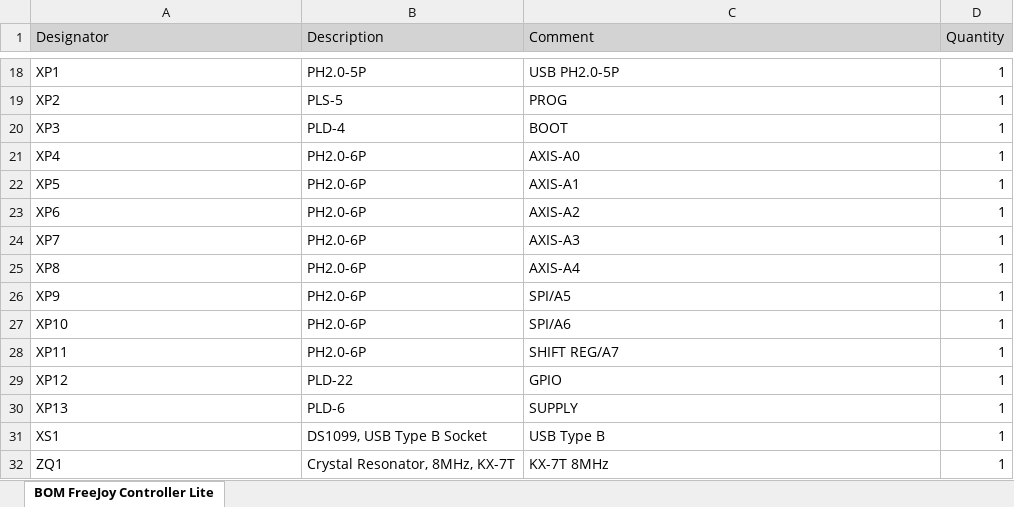
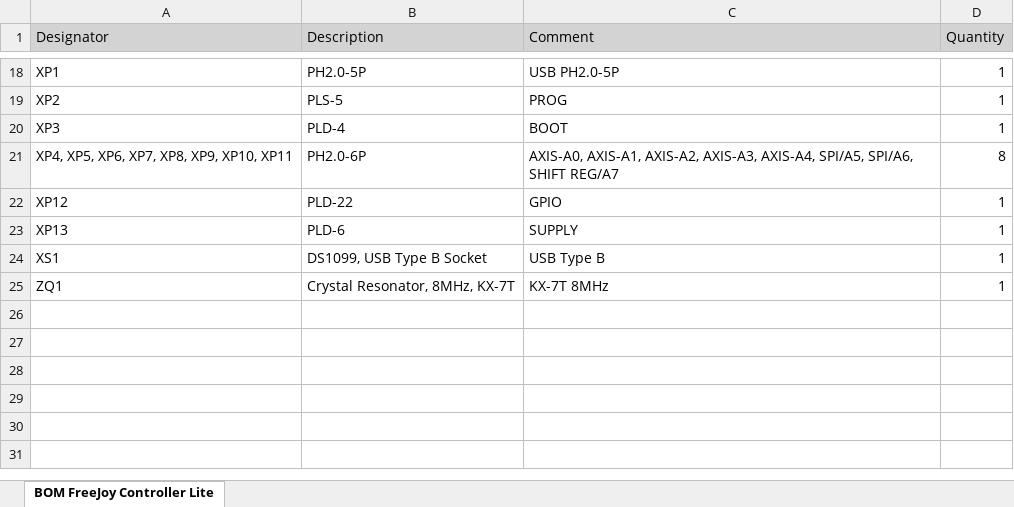
Before and after one commit to FreeJoy-Team/Controller-Lite, an Excel workbook: BOM FreeJoy Controller Lite.xlsx, sheet BOM FreeJoy Controller Lite, drawn as a sheet; only a part is shown, gaps mark what is left out; values as stored, in another font and other column widths than the file's, no borders; removed rows and columns are numbered as before the commit, all else as after; the diff names each change by its address in the sheet, - before the commit and + after, or states it on an @@ line.

Commit message:
BOM lines grouping

```diff
--- a/BOM FreeJoy Controller Lite.xlsx (sheet BOM FreeJoy Controller Lite)
+++ b/BOM FreeJoy Controller Lite.xlsx (sheet BOM FreeJoy Controller Lite)
-row 21: XP4 | PH2.0-6P | AXIS-A0 | 1
-row 22: XP5 | PH2.0-6P | AXIS-A1 | 1
-row 23: XP6 | PH2.0-6P | AXIS-A2 | 1
-row 24: XP7 | PH2.0-6P | AXIS-A3 | 1
-row 25: XP8 | PH2.0-6P | AXIS-A4 | 1
-row 26: XP9 | PH2.0-6P | SPI/A5 | 1
-row 27: XP10 | PH2.0-6P | SPI/A6 | 1
-row 28: XP11 | PH2.0-6P | SHIFT REG/A7 | 1
+row 21: XP4, XP5, XP6, XP7, XP8, XP9, XP10, XP11 | PH2.0-6P | AXIS-A0, AXIS-A1, AXIS-A2, AXIS-A3, AXIS-A4, SPI/A5, SPI/A6, SHIFT REG/A7 | 8
```
